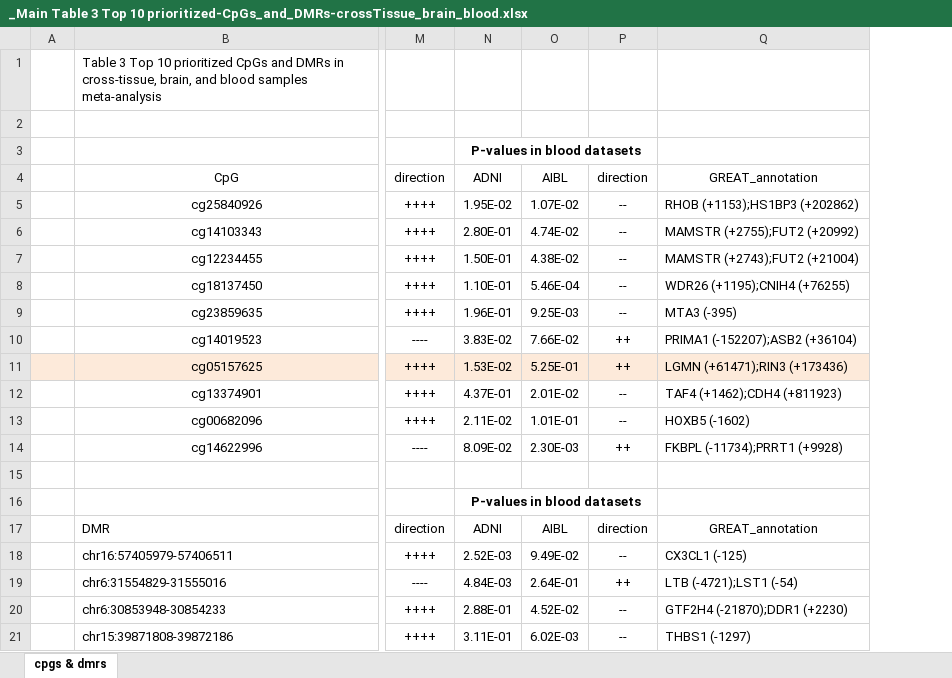
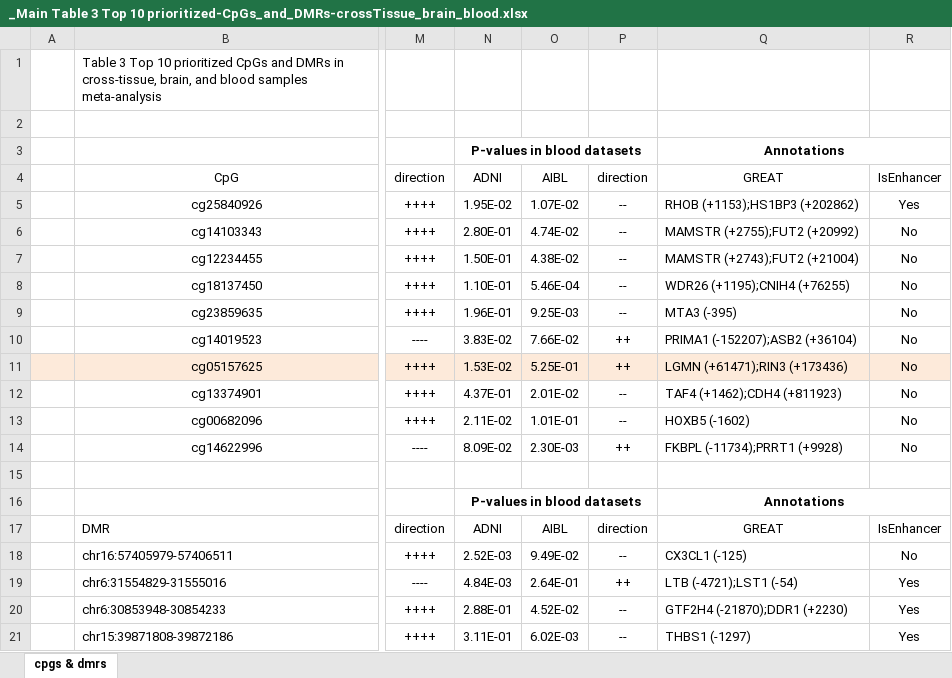
Before and after one commit to TransBioInfoLab/AD-meta-analysis-blood, an Excel workbook: DRAFT-TABLES_FIGURES_4-17-2021/_Main Table 3 Top 10 prioritized-CpGs_and_DMRs-crossTissue_brain_blood.xlsx, sheet cpgs & dmrs, drawn as a sheet; only a part is shown, gaps mark what is left out; values as stored, in another font and other column widths than the file's, no borders; the diff names each change by its address in the sheet, - before the commit and + after, or states it on an @@ line.

```diff
--- a/DRAFT-TABLES_FIGURES_4-17-2021/_Main Table 3 Top 10 prioritized-CpGs_and_DMRs-crossTissue_brain_blood.xlsx (sheet cpgs & dmrs)
+++ b/DRAFT-TABLES_FIGURES_4-17-2021/_Main Table 3 Top 10 prioritized-CpGs_and_DMRs-crossTissue_brain_blood.xlsx (sheet cpgs & dmrs)
+column R (IsEnhancer), rows 5-21: Yes | No | No | No | No | No | No | No | No | No |  |  | IsEnhancer | No | Yes | Yes | Yes
-Q3 (GREAT): (empty)
+Q3 (GREAT): Annotations
+Q3:R3 merged
-Q4: GREAT_annotation
+Q4: GREAT
-Q16 (GREAT): (empty)
+Q16 (GREAT): Annotations
+Q16:R16 merged
-Q17 (GREAT): GREAT_annotation
+Q17 (GREAT): GREAT
```
Also changed, not shown: hidden cells, DRAFT-TABLES_FIGURES_4-17-2021/_Main Table 1 FDR sig CpGs in AD vs CN blood samples meta-analysis.xlsx, DRAFT-TABLES_FIGURES_4-17-2021/_Main Table 2 DMRs-Combp-AD_vs_CN_annotated.xlsx, 5 other files.
